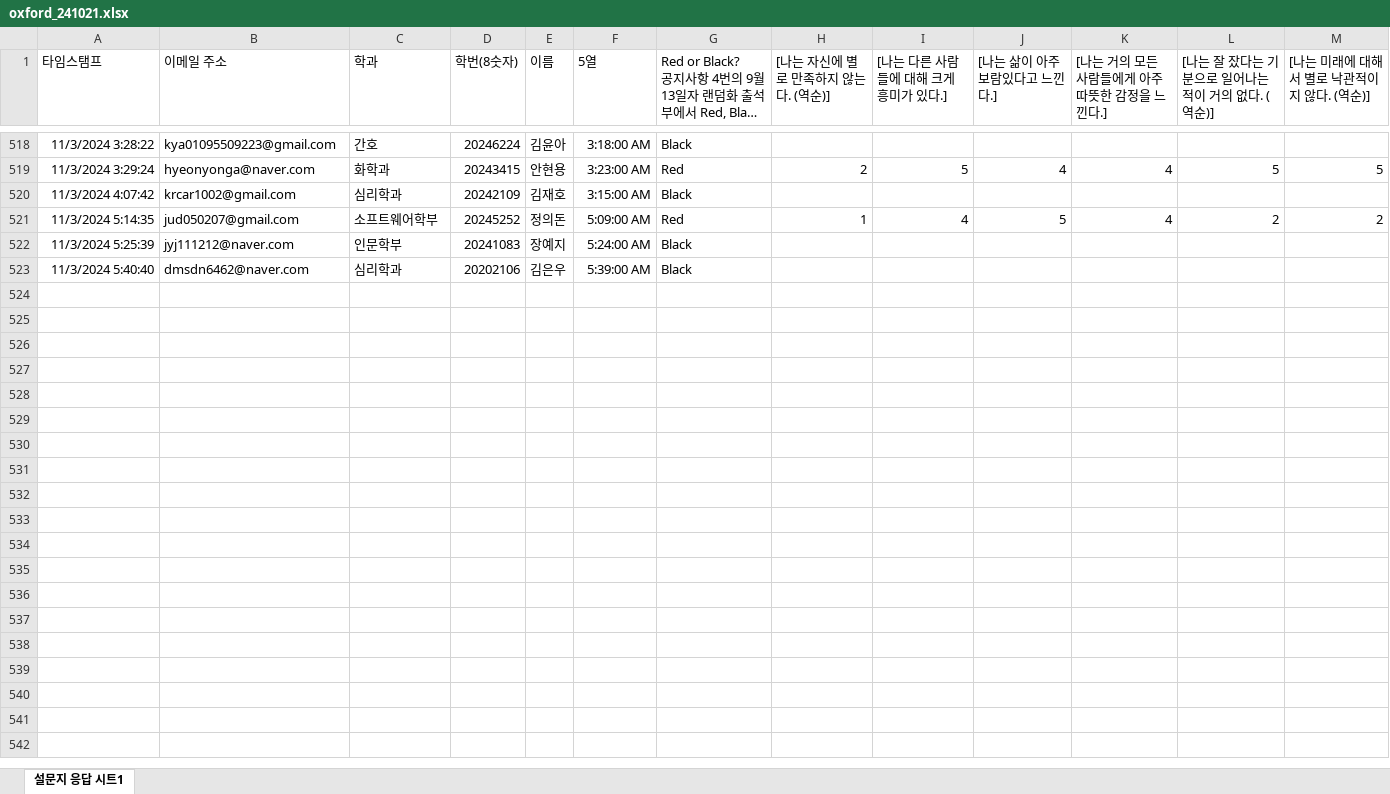
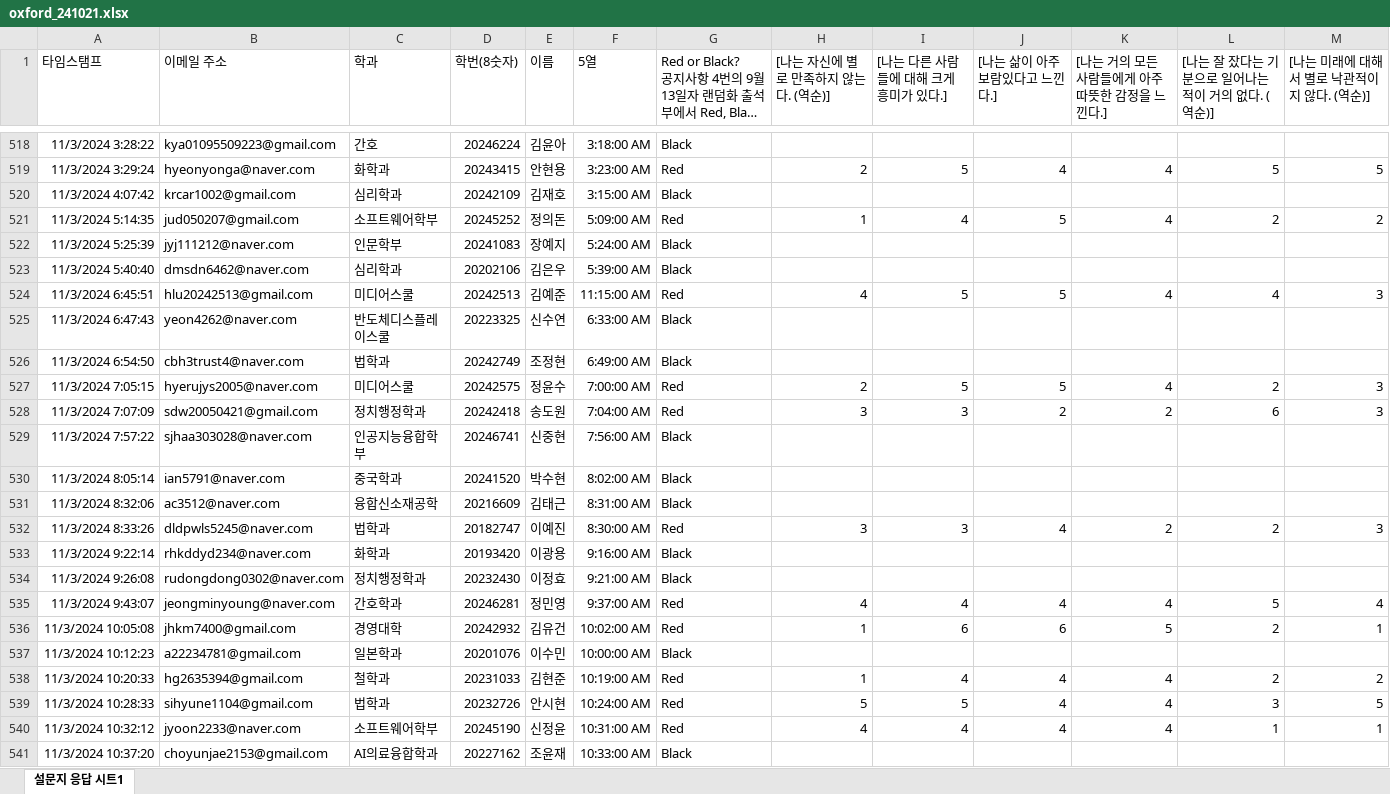
Before and after one commit to kwlee58/class202501, an Excel workbook: R/data/oxford_241021.xlsx, sheet 설문지 응답 시트1, drawn as a sheet; only a part is shown, gaps mark what is left out; long unchanged cells end in …; values as stored, in another font and other column widths than the file's, no borders; table styles not drawn; rows hold the shown columns only; the diff names each change by its address in the sheet, - before the commit and + after, or states it on an @@ line.

Commit message:
241021, oxford modified sunday 10:52

```diff
--- a/R/data/oxford_241021.xlsx (sheet 설문지 응답 시트1)
+++ b/R/data/oxford_241021.xlsx (sheet 설문지 응답 시트1)
+row 524: 11/3/2024 6:45:51 | hlu20242513@gmail.com | 미디어스쿨 | 20242513 | 김예준 | 11:15:00 AM | Red | 4 | 5 | 5 | 4 | 4 | 3
+row 525: 11/3/2024 6:47:43 | yeon4262@naver.com | 반도체디스플레이스쿨 | 20223325 | 신수연 | 6:33:00 AM | Black
+row 526: 11/3/2024 6:54:50 | cbh3trust4@naver.com | 법학과 | 20242749 | 조정현 | 6:49:00 AM | Black
+row 527: 11/3/2024 7:05:15 | hyerujys2005@naver.com | 미디어스쿨 | 20242575 | 정윤수 | 7:00:00 AM | Red | 2 | 5 | 5 | 4 | 2 | 3
+row 528: 11/3/2024 7:07:09 | sdw20050421@gmail.com | 정치행정학과 | 20242418 | 송도원 | 7:04:00 AM | Red | 3 | 3 | 2 | 2 | 6 | 3
+row 529: 11/3/2024 7:57:22 | sjhaa303028@naver.com | 인공지능융합학부 | 20246741 | 신중현 | 7:56:00 AM | Black
+row 530: 11/3/2024 8:05:14 | ian5791@naver.com | 중국학과 | 20241520 | 박수현 | 8:02:00 AM | Black
+row 531: 11/3/2024 8:32:06 | ac3512@naver.com | 융합신소재공학 | 20216609 | 김태근 | 8:31:00 AM | Black
+row 532: 11/3/2024 8:33:26 | dldpwls5245@naver.com | 법학과 | 20182747 | 이예진 | 8:30:00 AM | Red | 3 | 3 | 4 | 2 | 2 | 3
+row 533: 11/3/2024 9:22:14 | rhkddyd234@naver.com | 화학과 | 20193420 | 이광용 | 9:16:00 AM | Black
+row 534: 11/3/2024 9:26:08 | rudongdong0302@naver.com | 정치행정학과 | 20232430 | 이정효 | 9:21:00 AM | Black
+row 535: 11/3/2024 9:43:07 | jeongminyoung@naver.com | 간호학과 | 20246281 | 정민영 | 9:37:00 AM | Red | 4 | 4 | 4 | 4 | 5 | 4
+row 536: 11/3/2024 10:05:08 | jhkm7400@gmail.com | 경영대학 | 20242932 | 김유건 | 10:02:00 AM | Red | 1 | 6 | 6 | 5 | 2 | 1
+row 537: 11/3/2024 10:12:23 | a22234781@gmail.com | 일본학과 | 20201076 | 이수민 | 10:00:00 AM | Black
+row 538: 11/3/2024 10:20:33 | hg2635394@gmail.com | 철학과 | 20231033 | 김현준 | 10:19:00 AM | Red | 1 | 4 | 4 | 4 | 2 | 2
+row 539: 11/3/2024 10:28:33 | sihyune1104@gmail.com | 법학과 | 20232726 | 안시현 | 10:24:00 AM | Red | 5 | 5 | 4 | 4 | 3 | 5
+row 540: 11/3/2024 10:32:12 | jyoon2233@naver.com | 소프트웨어학부 | 20245190 | 신정윤 | 10:31:00 AM | Red | 4 | 4 | 4 | 4 | 1 | 1
+row 541: 11/3/2024 10:37:20 | choyunjae2153@gmail.com | AI의료융합학과 | 20227162 | 조윤재 | 10:33:00 AM | Black
```
Also changed, not shown: R/data/oxford_241021_tmp.xlsx, R/data/quiz241021.xlsx, 18 other files.
